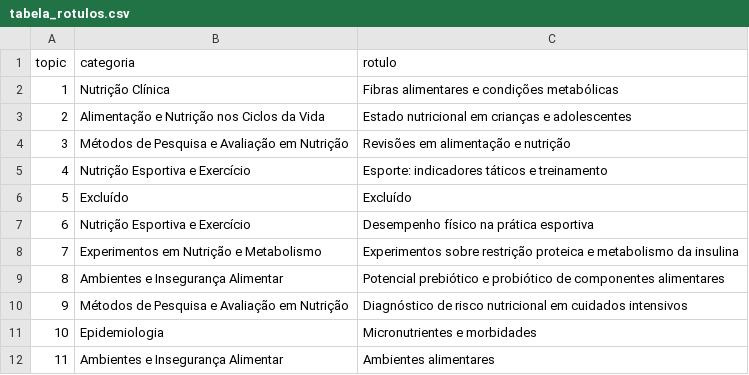
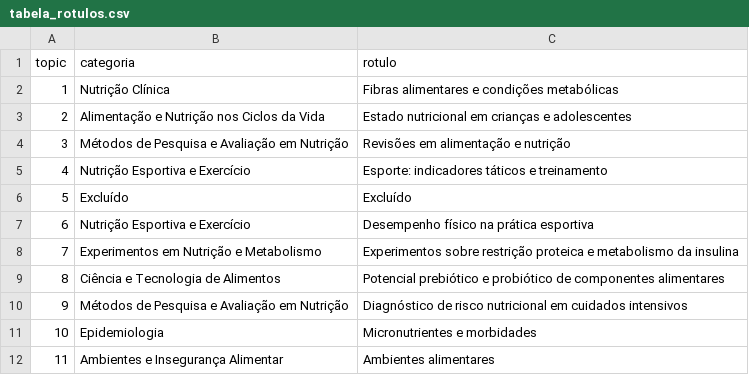
Before and after one commit to marcosfanton/stm_nutricao, a CSV file: 01_dados/tabela_rotulos.csv, drawn as a sheet; only a part is shown.

```diff
--- a/01_dados/tabela_rotulos.csv
+++ b/01_dados/tabela_rotulos.csv
@@ -8,3 +8,3 @@ topic,categoria,rotulo
 7,Experimentos em Nutrição e Metabolismo,Experimentos sobre restrição proteica e metabolismo da insulina
-8,Ambientes e Insegurança Alimentar ,Potencial prebiótico e probiótico de componentes alimentares
+8,Ciência e Tecnologia de Alimentos ,Potencial prebiótico e probiótico de componentes alimentares
 9,Métodos de Pesquisa e Avaliação em Nutrição ,Diagnóstico de risco nutricional em cuidados intensivos
```
Also changed, not shown: 9 other files.
